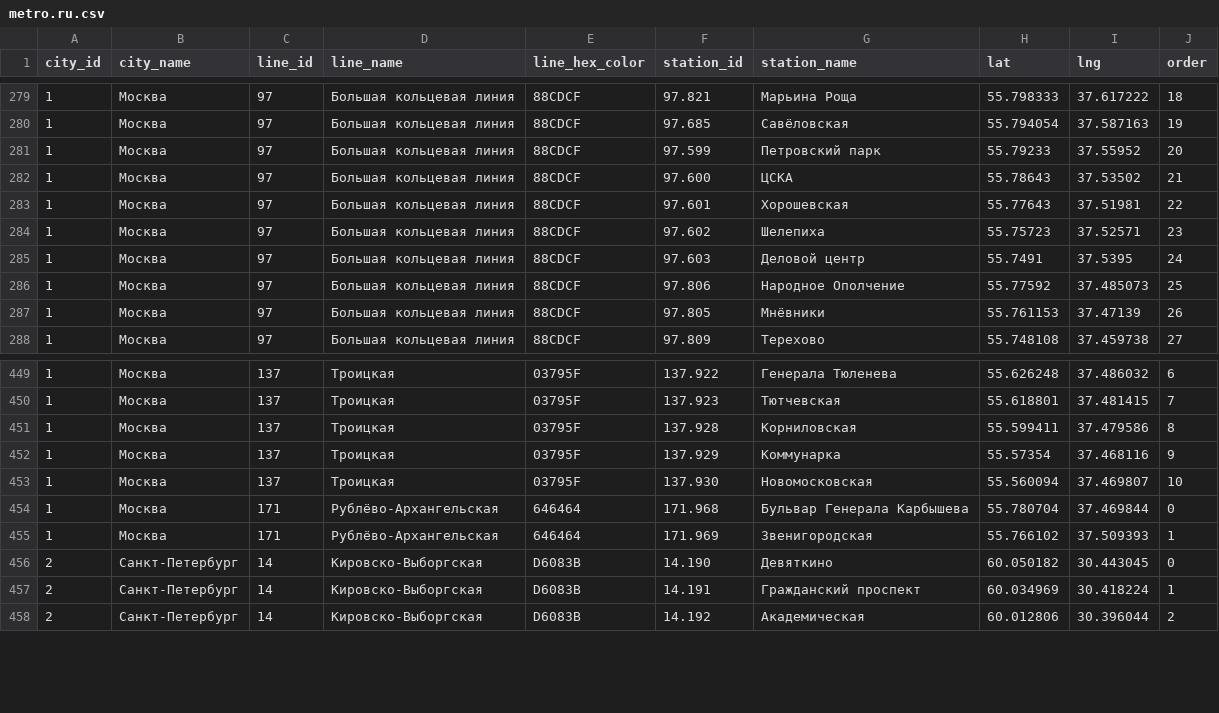
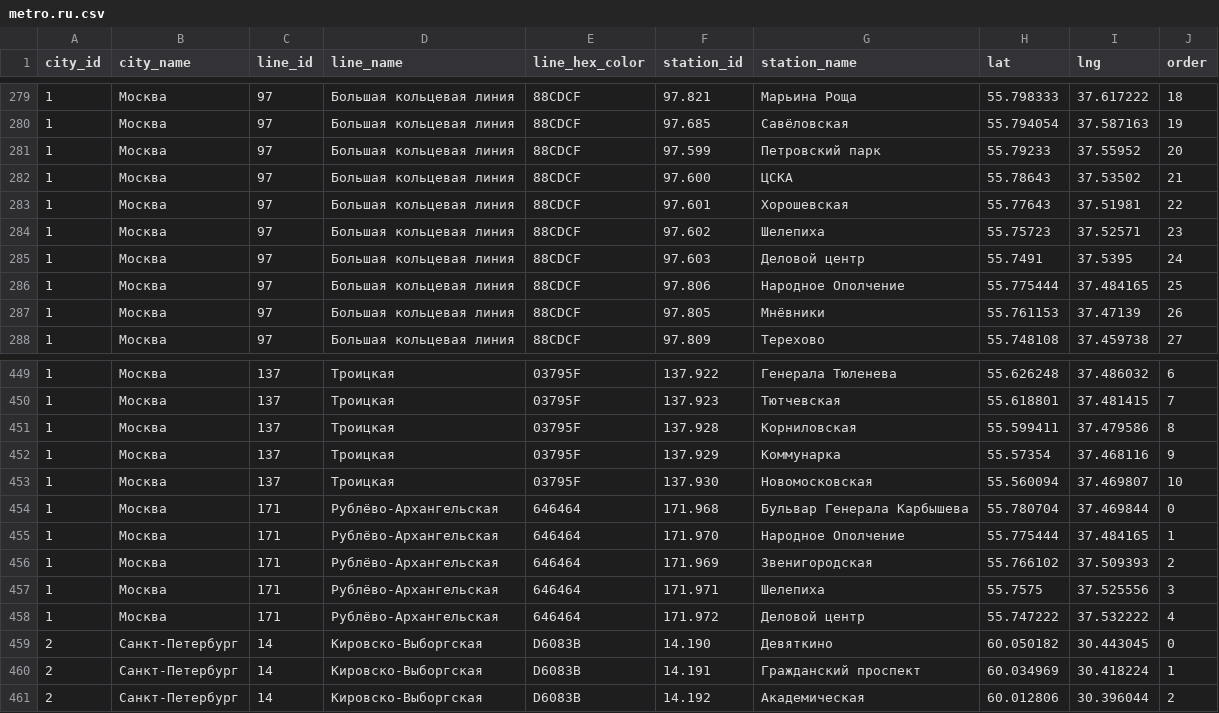
Before and after one commit to nalgeon/metro, a CSV file: data/metro.ru.csv, drawn as a sheet; only a part is shown, gaps mark what is left out.

```diff
--- a/data/metro.ru.csv
+++ b/data/metro.ru.csv
@@ -285,3 +285,3 @@ city_id,city_name,line_id,line_name,line_hex_color,station_id,station_name,lat,l
 1,"Москва",97,"Большая кольцевая линия",88CDCF,97.603,"Деловой центр",55.7491,37.5395,24
-1,"Москва",97,"Большая кольцевая линия",88CDCF,97.806,"Народное Ополчение",55.77592,37.485073,25
+1,"Москва",97,"Большая кольцевая линия",88CDCF,97.806,"Народное Ополчение",55.775444,37.484165,25
 1,"Москва",97,"Большая кольцевая линия",88CDCF,97.805,"Мнёвники",55.761153,37.47139,26
@@ -454,3 +454,6 @@ city_id,city_name,line_id,line_name,line_hex_color,station_id,station_name,lat,l
 1,"Москва",171," Рублёво-Архангельская",646464,171.968,"Бульвар Генерала Карбышева",55.780704,37.469844,0
-1,"Москва",171," Рублёво-Архангельская",646464,171.969,"Звенигородская",55.766102,37.509393,1
+1,"Москва",171," Рублёво-Архангельская",646464,171.970,"Народное Ополчение",55.775444,37.484165,1
+1,"Москва",171," Рублёво-Архангельская",646464,171.969,"Звенигородская",55.766102,37.509393,2
+1,"Москва",171," Рублёво-Архангельская",646464,171.971,"Шелепиха",55.7575,37.525556,3
+1,"Москва",171," Рублёво-Архангельская",646464,171.972,"Деловой центр",55.747222,37.532222,4
 2,"Санкт-Петербург",14,"Кировско-Выборгская",D6083B,14.190,"Девяткино",60.050182,30.443045,0
```
Also changed, not shown: data/metro.en.csv, data/station.en.csv, 5 other files.
